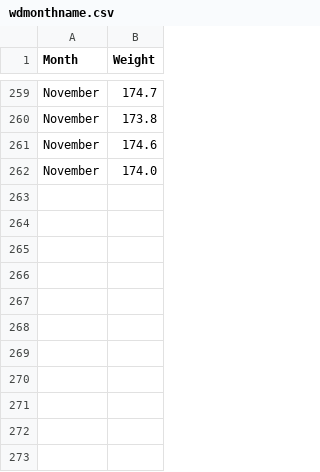
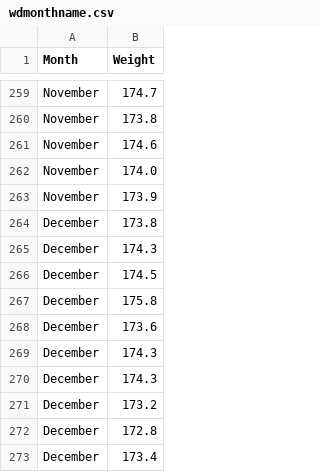
Before and after one commit to Damian89/Python, a CSV file: boxplot/wdmonthname.csv, drawn as a sheet; only a part is shown, gaps mark what is left out.

```diff
--- a/boxplot/wdmonthname.csv
+++ b/boxplot/wdmonthname.csv
@@ -262 +262,12 @@ November,174.6
 November,174.0
+November,173.9
+December,173.8
+December,174.3
+December,174.5
+December,175.8
+December,173.6
+December,174.3
+December,174.3
+December,173.2
+December,172.8
+December,173.4
```
Also changed, not shown: timeSeries/kcases_week_withDate.csv.
